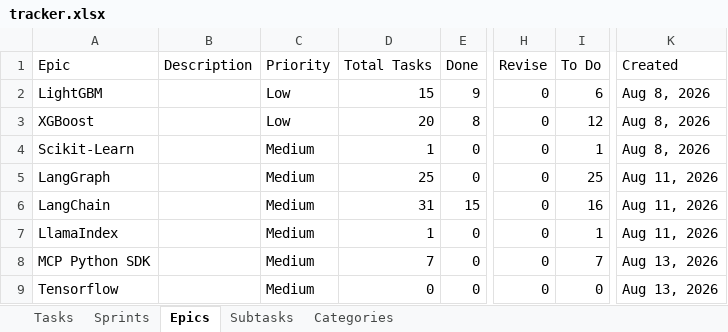
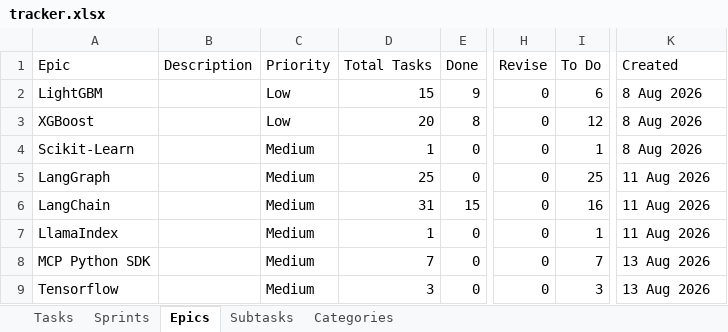
Before and after one commit to vimal-ram-k/Study-Tracker, an Excel workbook: db/tracker.xlsx, sheet Epics, drawn as a sheet; only a part is shown, gaps mark what is left out; values as stored, in another font and other column widths than the file's, no borders; the diff names each change by its address in the sheet, - before the commit and + after, or states it on an @@ line.

```diff
--- a/db/tracker.xlsx (sheet Epics)
+++ b/db/tracker.xlsx (sheet Epics)
-K2:K4 (Created): Aug 8, 2026
+K2:K4 (Created): 8 Aug 2026
-K5:K7 (Created): Aug 11, 2026
+K5:K7 (Created): 11 Aug 2026
-K8:K9 (Created): Aug 13, 2026
+K8:K9 (Created): 13 Aug 2026
-D9 (Total Tasks): 0
+D9 (Total Tasks): 3
-I9 (To Do): 0
+I9 (To Do): 3
```
Also changed, not shown: sheet Tasks, sheet Subtasks, 7 other files.
